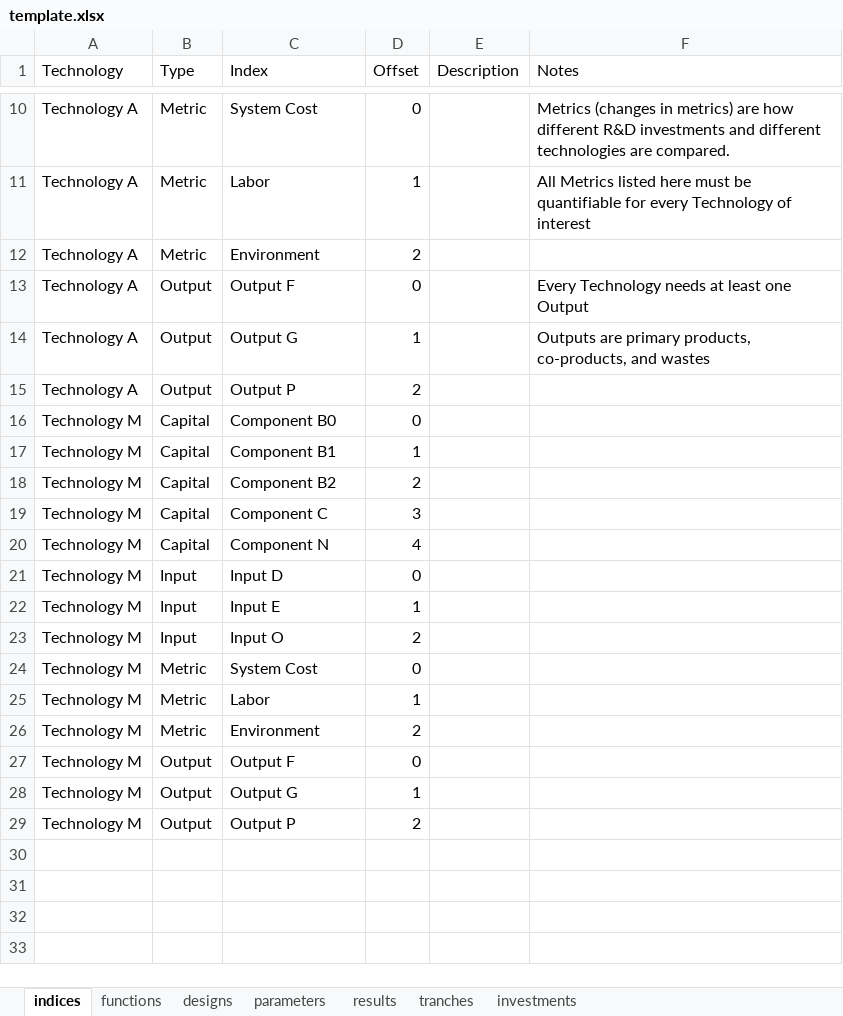
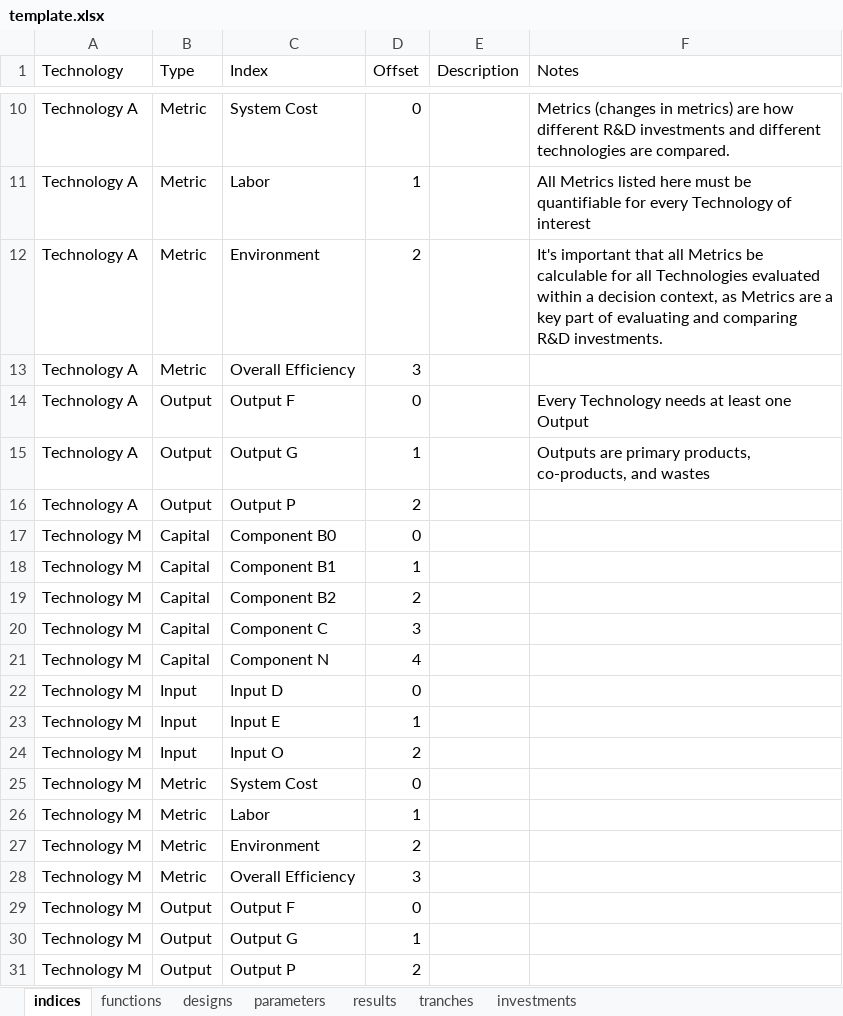
Before and after one commit to NREL/tyche, an Excel workbook: src/technology/template/template.xlsx, sheet indices, drawn as a sheet; only a part is shown, gaps mark what is left out; values as stored, in another font and other column widths than the file's, no borders; the diff names each change by its address in the sheet, - before the commit and + after, or states it on an @@ line.

Commit message:
#130 adds overall efficiency as a fourth metric

```diff
--- a/src/technology/template/template.xlsx (sheet indices)
+++ b/src/technology/template/template.xlsx (sheet indices)
-F12 (Notes): (empty)
+F12 (Notes): It's important that all Metrics be calculable for all Technologies evaluated within a decision context, as Metrics are a key part of evaluating and comparing R&D investments.
+row 13: Technology A | Metric | Overall Efficiency | 3
+row 28: Technology M | Metric | Overall Efficiency | 3
```
Also changed, not shown: sheet results, 2 other files.
